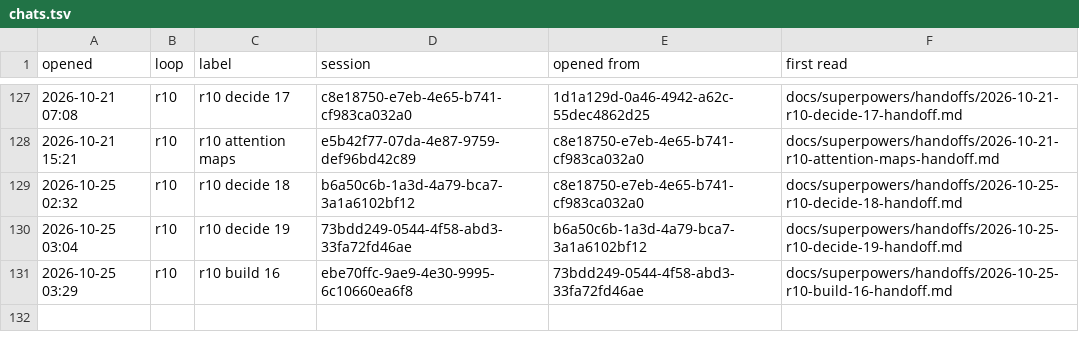
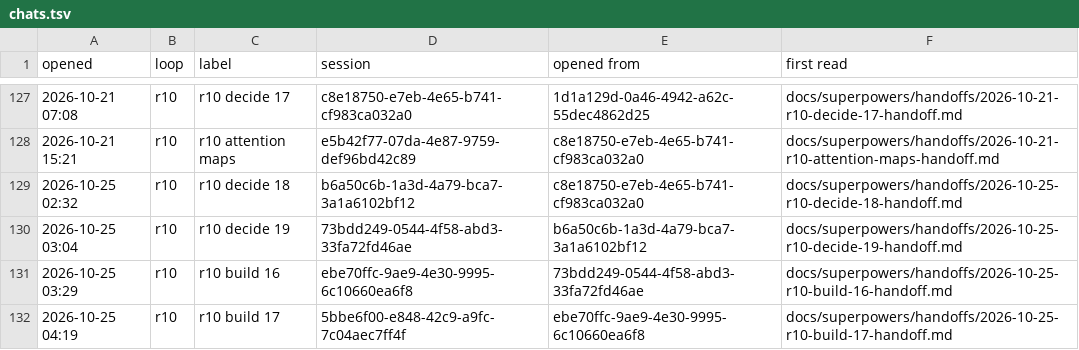
Before and after one commit to AugustOxQ/CoSiR, a TSV file: docs/superpowers/handoffs/chats.tsv, drawn as a sheet; only a part is shown, gaps mark what is left out; the diff names each change by its address in the sheet, - before the commit and + after, or states it on an @@ line.

```diff
--- a/docs/superpowers/handoffs/chats.tsv
+++ b/docs/superpowers/handoffs/chats.tsv
+row 132: 2026-10-25 04:19 | r10 | r10 build 17 | 5bbe6f00-e848-42c9-a9fc-7c04aec7ff4f | ebe70ffc-9ae9-4e30-9995-6c10660ea6f8 | docs/superpowers/handoffs/2026-10-25-r10-build-17-handoff.md
```
Also changed, not shown: 1 other file.
